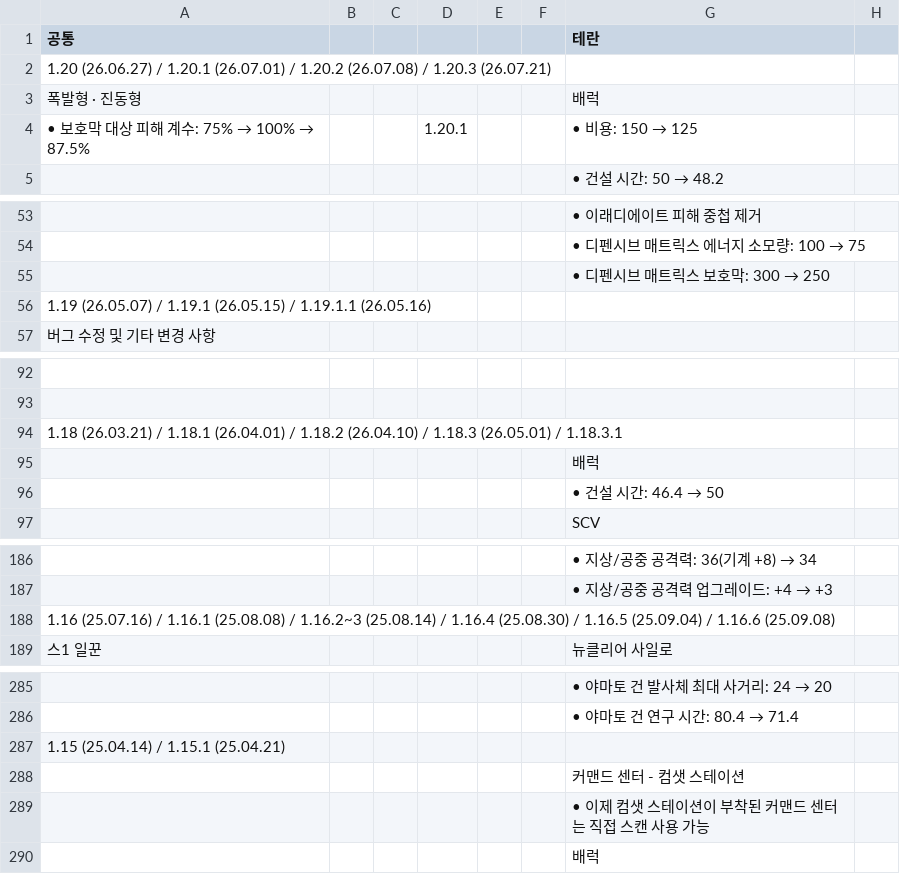
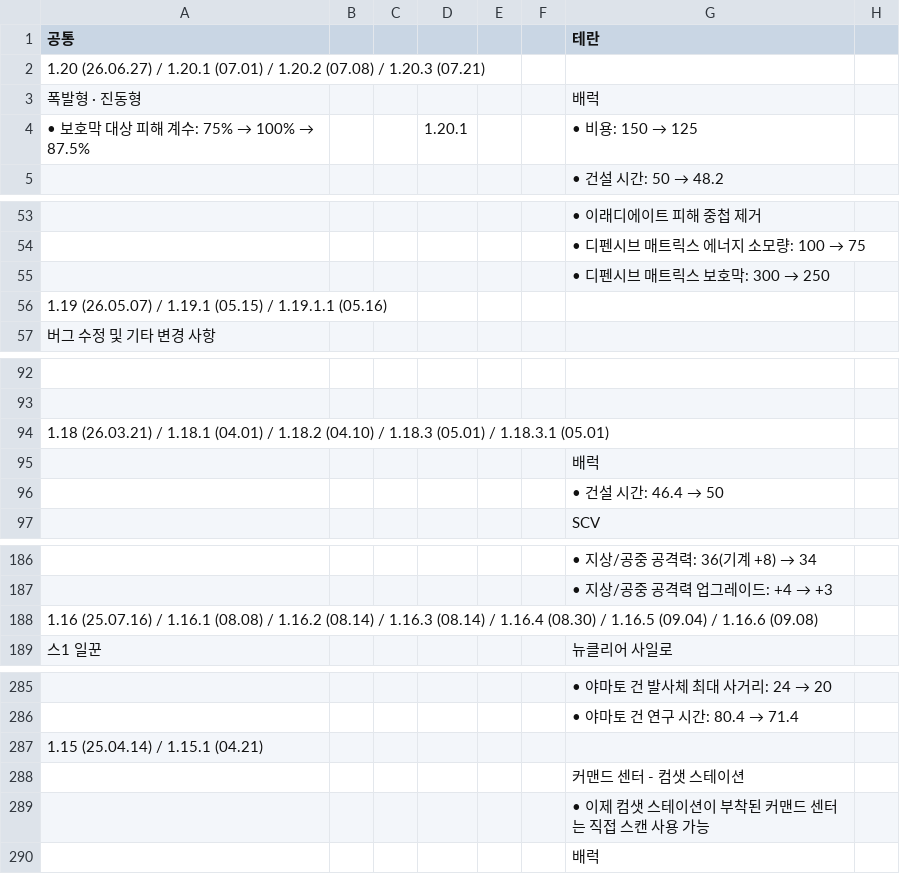
Before and after one commit to sksh1260/SC_Evo_Complete_Units, a CSV file: Patch.csv, drawn as a sheet; only a part is shown, gaps mark what is left out; the diff covers the shown part only; the diff names each change by its address in the sheet, - before the commit and + after, or states it on an @@ line.

Commit message:
Update patch history

```diff
--- a/Patch.csv
+++ b/Patch.csv
-A2 (공통): …/ 1.20.1 (26.07.01) / 1.20.2 (26.07.08) / 1.20.3 (26.07.21)
+A2 (공통): …/ 1.20.1 (07.01) / 1.20.2 (07.08) / 1.20.3 (07.21)
-A56 (공통): …/ 1.19.1 (26.05.15) / 1.19.1.1 (26.05.16)
+A56 (공통): …/ 1.19.1 (05.15) / 1.19.1.1 (05.16)
-A94 (공통): …/ 1.18.1 (26.04.01) / 1.18.2 (26.04.10) / 1.18.3 (26.05.01) / 1.18.3.1
+A94 (공통): …/ 1.18.1 (04.01) / 1.18.2 (04.10) / 1.18.3 (05.01) / 1.18.3.1 (05.01)
-A188 (공통): …/ 1.16.1 (25.08.08) / 1.16.2~3 (25.08.14) / 1.16.4 (25.08.30) / 1.16.5 (25.09.04) / 1.16.6 (25.09.08)
+A188 (공통): …/ 1.16.1 (08.08) / 1.16.2 (08.14) / 1.16.3 (08.14) / 1.16.4 (08.30) / 1.16.5 (09.04) / 1.16.6 (09.08)
-A287 (공통): 1.15 (25.04.14) / 1.15.1 (25.04.21)
+A287 (공통): 1.15 (25.04.14) / 1.15.1 (04.21)
```
Also changed, not shown: 9 edited cells elsewhere in this file.
